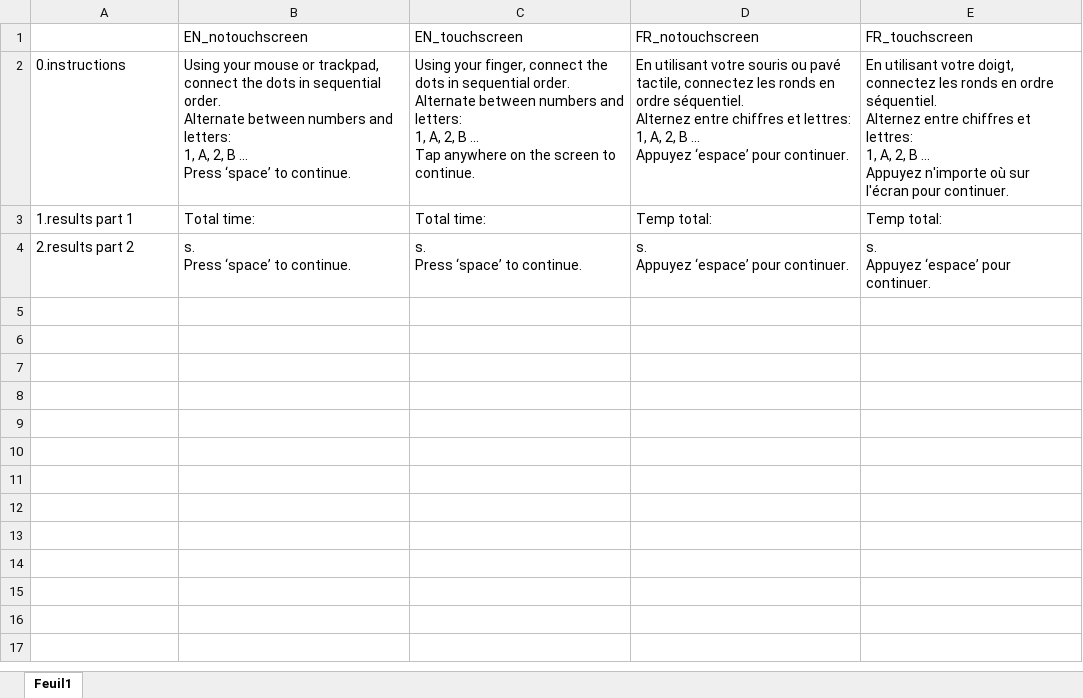
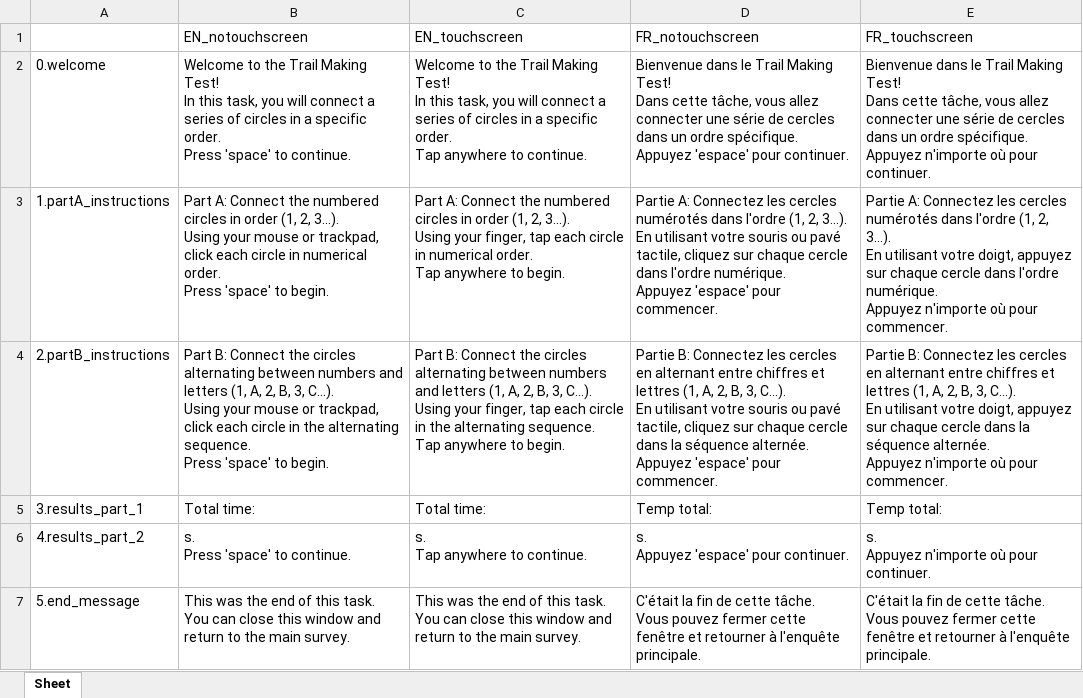
Before and after one commit to menzynski-biskup/TrailMakingTest, an Excel workbook: html/resources/trailmaking_text.xlsx, sheet Sheet, drawn as a sheet; values as stored, in another font and other column widths than the file's, no borders; removed rows and columns are numbered as before the commit, all else as after; ↵ is a line break in a cell; the diff names each change by its address in the sheet, - before the commit and + after, or states it on an @@ line.

```diff
--- a/html/resources/trailmaking_text.xlsx (sheet Sheet)
+++ b/html/resources/trailmaking_text.xlsx (sheet Sheet)
-sheet tab: Feuil1
+sheet tab: Sheet
-row 2: 0.instructions | Using your mouse or trackpad, connect the dots in sequential order. ↵ Alternate between numbers and letters: ↵ 1, A, 2, B ... ↵ Press ‘space’ to continue. | Using your finger, connect the dots in sequential order. ↵ Alternate between numbers and letters: ↵ 1, A, 2, B ... ↵ Tap anywhere on the screen to continue. | En utilisant votre souris ou pavé tactile, connectez les ronds en ordre séquentiel. ↵ Alternez entre chiffres et lettres: ↵ 1, A, 2, B ... ↵ Appuyez ‘espace’ pour continuer. | En utilisant votre doigt, connectez les ronds en ordre séquentiel. ↵ Alternez entre chiffres et lettres: ↵ 1, A, 2, B ... ↵ Appuyez n'importe où sur l'écran pour continuer.
+row 2: 0.welcome | Welcome to the Trail Making Test! ↵ In this task, you will connect a series of circles in a specific order. ↵ Press 'space' to continue. | Welcome to the Trail Making Test! ↵ In this task, you will connect a series of circles in a specific order. ↵ Tap anywhere to continue. | Bienvenue dans le Trail Making Test! ↵ Dans cette tâche, vous allez connecter une série de cercles dans un ordre spécifique. ↵ Appuyez 'espace' pour continuer. | Bienvenue dans le Trail Making Test! ↵ Dans cette tâche, vous allez connecter une série de cercles dans un ordre spécifique. ↵ Appuyez n'importe où pour continuer.
+row 3: 1.partA_instructions | Part A: Connect the numbered circles in order (1, 2, 3...). ↵ Using your mouse or trackpad, click each circle in numerical order. ↵ Press 'space' to begin. | Part A: Connect the numbered circles in order (1, 2, 3...). ↵ Using your finger, tap each circle in numerical order. ↵ Tap anywhere to begin. | Partie A: Connectez les cercles numérotés dans l'ordre (1, 2, 3...). ↵ En utilisant votre souris ou pavé tactile, cliquez sur chaque cercle dans l'ordre numérique. ↵ Appuyez 'espace' pour commencer. | Partie A: Connectez les cercles numérotés dans l'ordre (1, 2, 3...). ↵ En utilisant votre doigt, appuyez sur chaque cercle dans l'ordre numérique. ↵ Appuyez n'importe où pour commencer.
+row 4: 2.partB_instructions | Part B: Connect the circles alternating between numbers and letters (1, A, 2, B, 3, C...). ↵ Using your mouse or trackpad, click each circle in the alternating sequence. ↵ Press 'space' to begin. | Part B: Connect the circles alternating between numbers and letters (1, A, 2, B, 3, C...). ↵ Using your finger, tap each circle in the alternating sequence. ↵ Tap anywhere to begin. | Partie B: Connectez les cercles en alternant entre chiffres et lettres (1, A, 2, B, 3, C...). ↵ En utilisant votre souris ou pavé tactile, cliquez sur chaque cercle dans la séquence alternée. ↵ Appuyez 'espace' pour commencer. | Partie B: Connectez les cercles en alternant entre chiffres et lettres (1, A, 2, B, 3, C...). ↵ En utilisant votre doigt, appuyez sur chaque cercle dans la séquence alternée. ↵ Appuyez n'importe où pour commencer.
-A5: 1.results part 1
+A5: 3.results_part_1
-A6: 2.results part 2
+A6: 4.results_part_2
-B6 (EN_notouchscreen): s. ↵ Press ‘space’ to continue.
+B6 (EN_notouchscreen): s. ↵ Press 'space' to continue.
-C6 (EN_touchscreen): s. ↵ Press ‘space’ to continue.
+C6 (EN_touchscreen): s. ↵ Tap anywhere to continue.
-D6 (FR_notouchscreen): s. ↵ Appuyez ‘espace’ pour continuer.
+D6 (FR_notouchscreen): s. ↵ Appuyez 'espace' pour continuer.
-E6 (FR_touchscreen): s. ↵ Appuyez ‘espace’ pour continuer.
+E6 (FR_touchscreen): s. ↵ Appuyez n'importe où pour continuer.
+row 7: 5.end_message | This was the end of this task. ↵ You can close this window and return to the main survey. | This was the end of this task. ↵ You can close this window and return to the main survey. | C'était la fin de cette tâche. ↵ Vous pouvez fermer cette fenêtre et retourner à l'enquête principale. | C'était la fin de cette tâche. ↵ Vous pouvez fermer cette fenêtre et retourner à l'enquête principale.
```
Also changed, not shown: formulas that keep their value, 2 other files.
